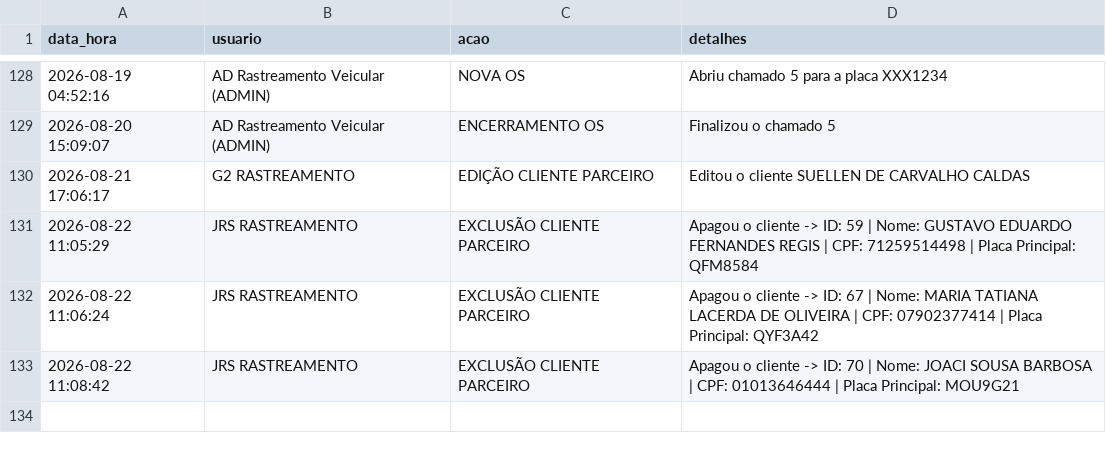
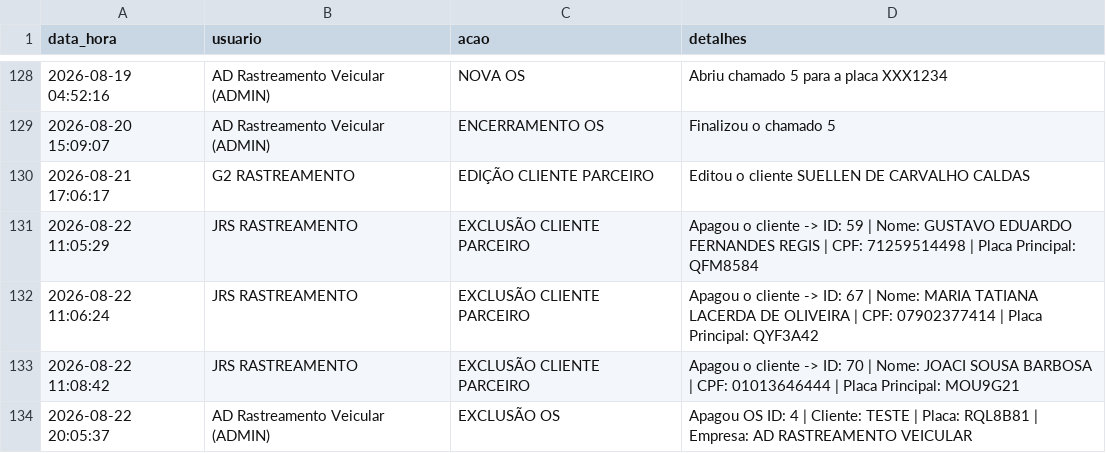
Before and after one commit to adrastreamentos/ad-central, a CSV file: AD_Assistencia/banco_logs.csv, drawn as a sheet; only a part is shown, gaps mark what is left out.

Commit message:
🔥 Auto-salvamento: AD_Assistencia/banco_logs.csv

```diff
--- a/AD_Assistencia/banco_logs.csv
+++ b/AD_Assistencia/banco_logs.csv
@@ -133 +133,2 @@ data_hora,usuario,acao,detalhes
 2026-08-22 11:08:42,JRS RASTREAMENTO,EXCLUSÃO CLIENTE PARCEIRO,Apagou o cliente -> ID: 70 | Nome: JOACI SOUSA BARBOSA | CPF: 01013646444 | Placa Principal: MOU9G21
+2026-08-22 20:05:37,AD Rastreamento Veicular (ADMIN),EXCLUSÃO OS,Apagou OS ID: 4 | Cliente: TESTE | Placa: RQL8B81 | Empresa: AD RASTREAMENTO VEICULAR
```
